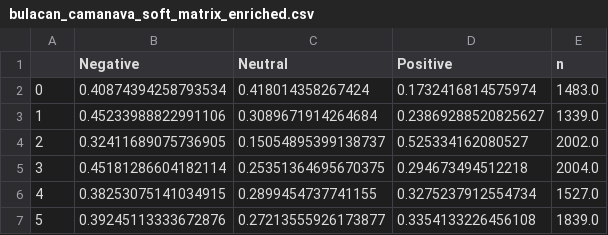
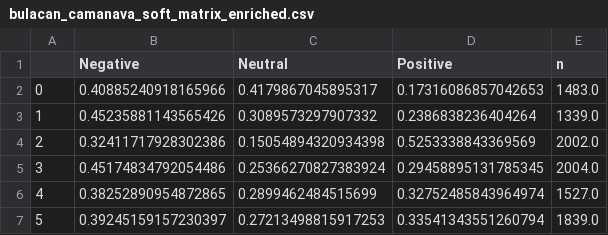
Before and after one commit to williamjames10231/Same_measurement_comparative_analysis, a CSV file: data/system_a/bulacan_camanava_soft_matrix_enriched.csv, drawn as a sheet.

```diff
--- a/data/system_a/bulacan_camanava_soft_matrix_enriched.csv
+++ b/data/system_a/bulacan_camanava_soft_matrix_enriched.csv
@@ -1,7 +1,7 @@
 ,Negative,Neutral,Positive,n
-0,0.40874394258793534,0.418014358267424,0.1732416814575974,1483.0
-1,0.45233988822991106,0.3089671914264684,0.23869288520825627,1339.0
-2,0.32411689075736905,0.15054895399138737,0.525334162080527,2002.0
-3,0.45181286604182114,0.25351364695670375,0.294673494512218,2004.0
-4,0.38253075141034915,0.2899454737741155,0.3275237912554734,1527.0
-5,0.39245113333672876,0.27213555926173877,0.3354133226456108,1839.0
+0,0.40885240918165966,0.4179867045895317,0.17316086857042653,1483.0
+1,0.45235881143565426,0.3089573297907332,0.2386838236404264,1339.0
+2,0.32411717928302386,0.15054894320934398,0.5253338843369569,2002.0
+3,0.45174834792054486,0.25366270827383924,0.29458895131785345,2004.0
+4,0.38252890954872865,0.2899462484515699,0.32752485843964974,1527.0
+5,0.39245159157230397,0.27213498815917253,0.33541343551260794,1839.0
```
Also changed, not shown: data/system_a/bulacan_camanava_lda_topic_word_enriched.csv, 15 other files.
